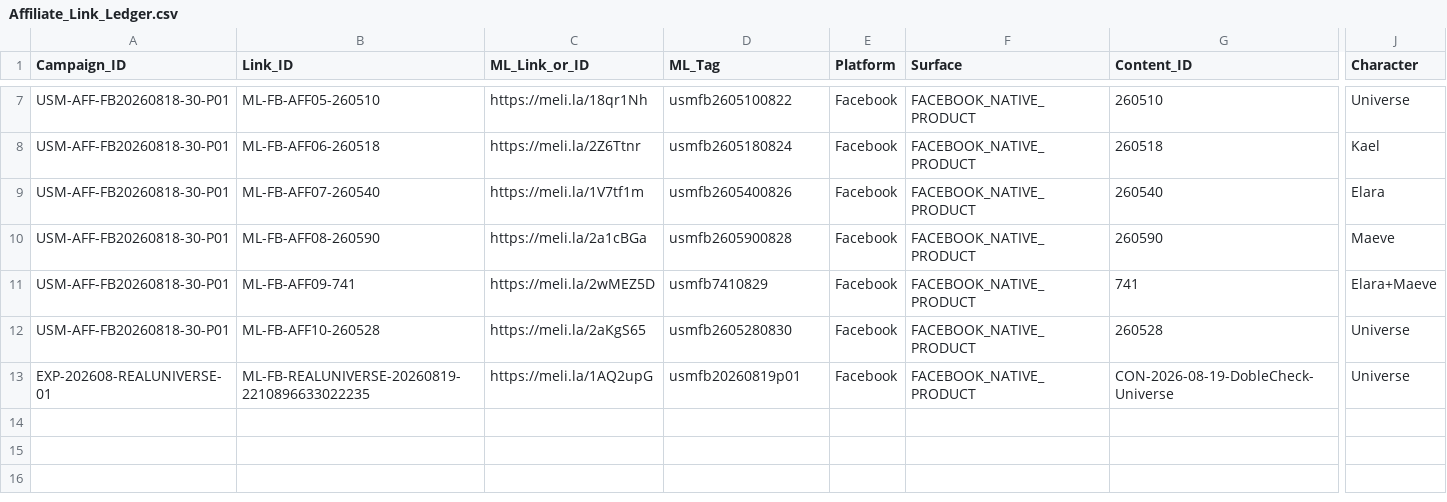
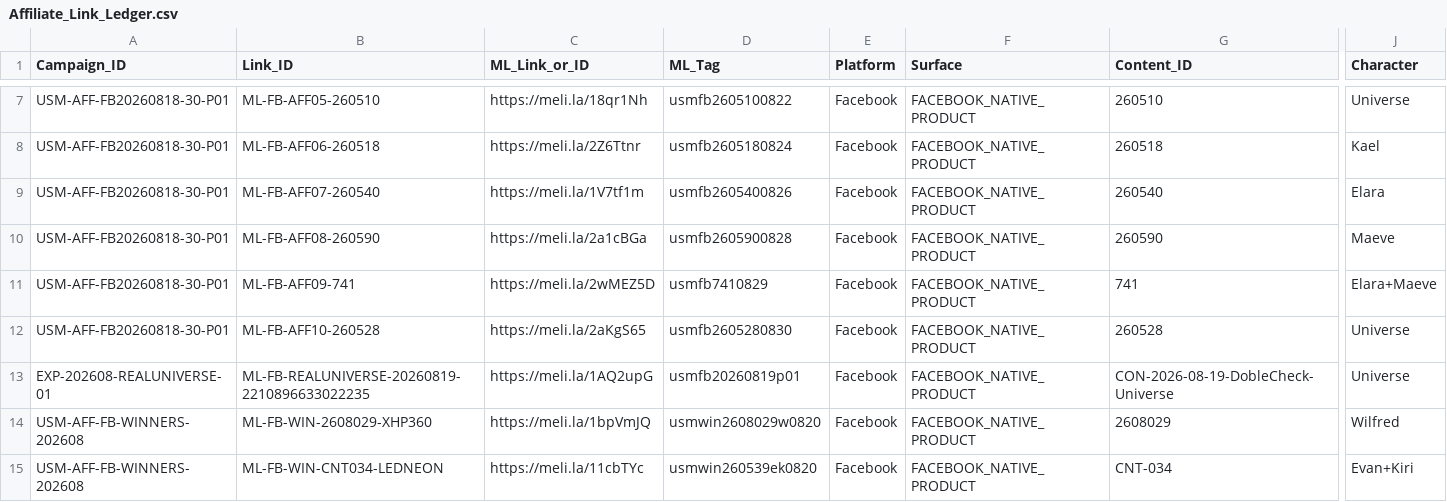
Before and after one commit to iomarketing09-sys/universe-sent-me-growth-os, a CSV file: Operations/Research/Affiliate_Link_Ledger.csv, drawn as a sheet; only a part is shown, gaps mark what is left out; rows hold the shown columns only; the diff names each change by its address in the sheet, - before the commit and + after, or states it on an @@ line.

Commit message:
Register Layer 2 affiliate links

```diff
--- a/Operations/Research/Affiliate_Link_Ledger.csv
+++ b/Operations/Research/Affiliate_Link_Ledger.csv
+row 14: USM-AFF-FB-WINNERS-202608 | ML-FB-WIN-2608029-XHP360 | https://meli.la/1bpVmJQ | usmwin2608029w0820 | Facebook | FACEBOOK_NATIVE_PRODUCT | 2608029 | Wilfred
+row 15: USM-AFF-FB-WINNERS-202608 | ML-FB-WIN-CNT034-LEDNEON | https://meli.la/11cbTYc | usmwin260539ek0820 | Facebook | FACEBOOK_NATIVE_PRODUCT | CNT-034 | Evan+Kiri
```
Also changed, not shown: 3 other files.
